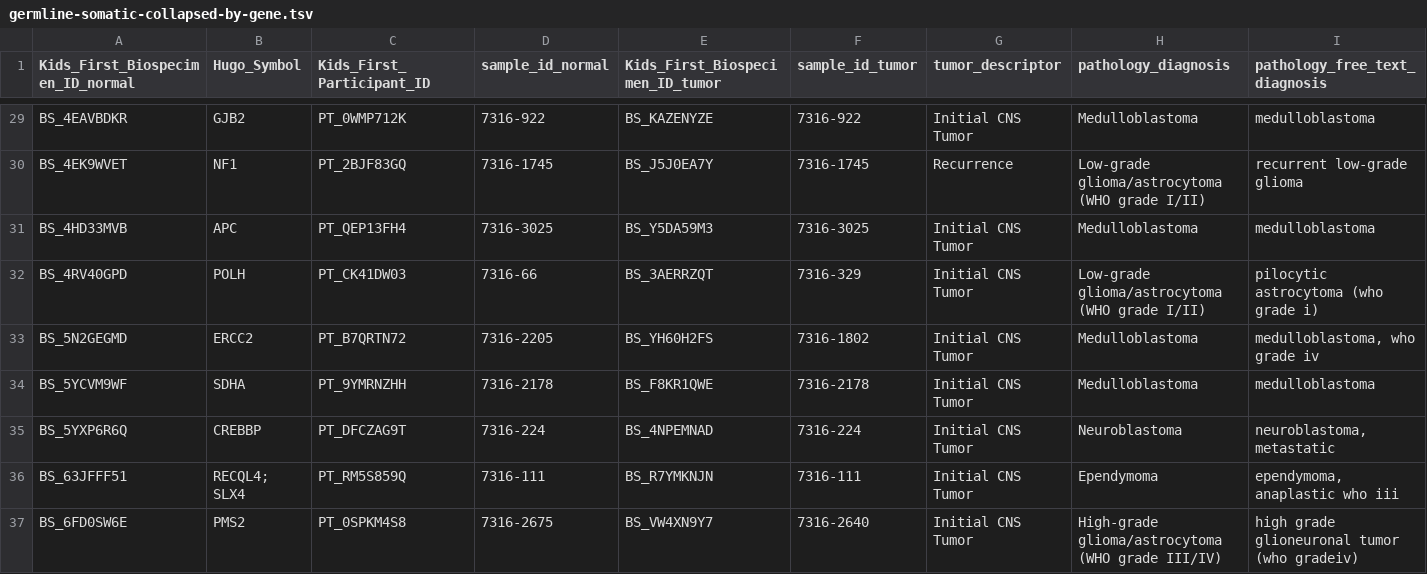
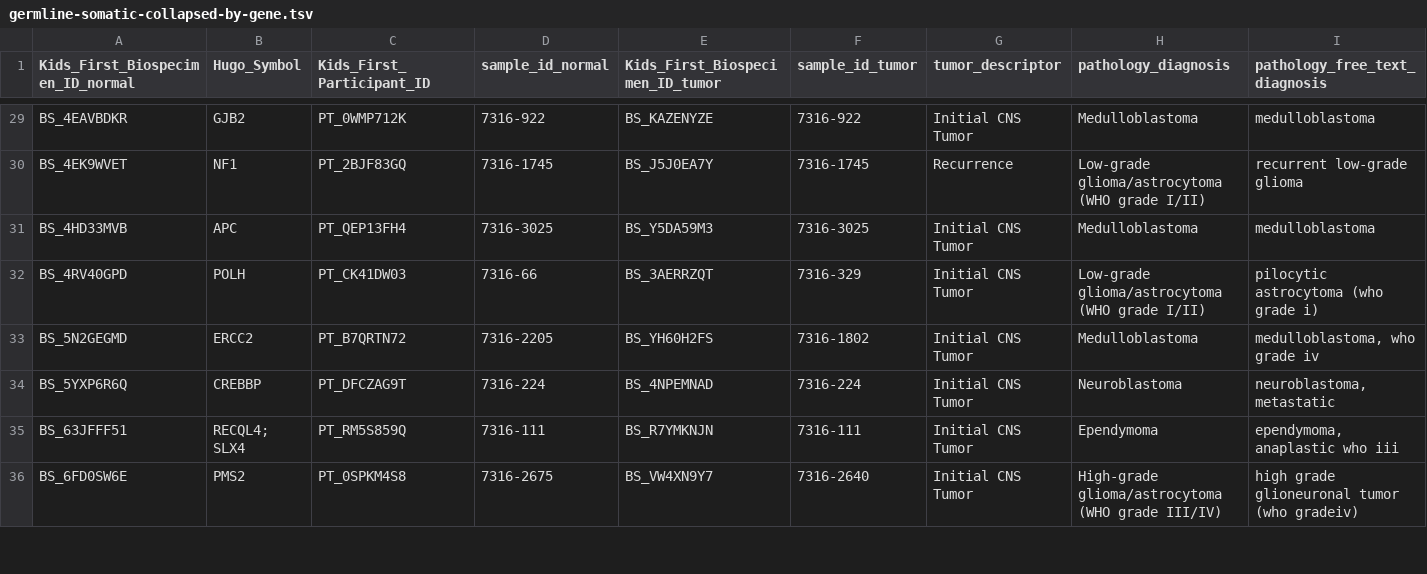
Before and after one commit to diskin-lab-chop/pbta-germline-somatic, a TSV file: analyses/two-hits/results/germline-somatic-collapsed-by-gene.tsv, drawn as a sheet; only a part is shown, gaps mark what is left out; rows hold the shown columns only; the diff covers the shown part only; the diff names each change by its address in the sheet, - before the commit and + after, or states it on an @@ line.

```diff
--- a/analyses/two-hits/results/germline-somatic-collapsed-by-gene.tsv
+++ b/analyses/two-hits/results/germline-somatic-collapsed-by-gene.tsv
-row 34: BS_5YCVM9WF | SDHA | PT_9YMRNZHH | 7316-2178 | BS_F8KR1QWE | 7316-2178 | Initial CNS Tumor | Medulloblastoma | medulloblastoma
```
Also changed, not shown: 1 removed row and 66 edited cells elsewhere in this file, analyses/two-hits/results/germline-somatic-two-gene-hits.tsv, 3 other files.
